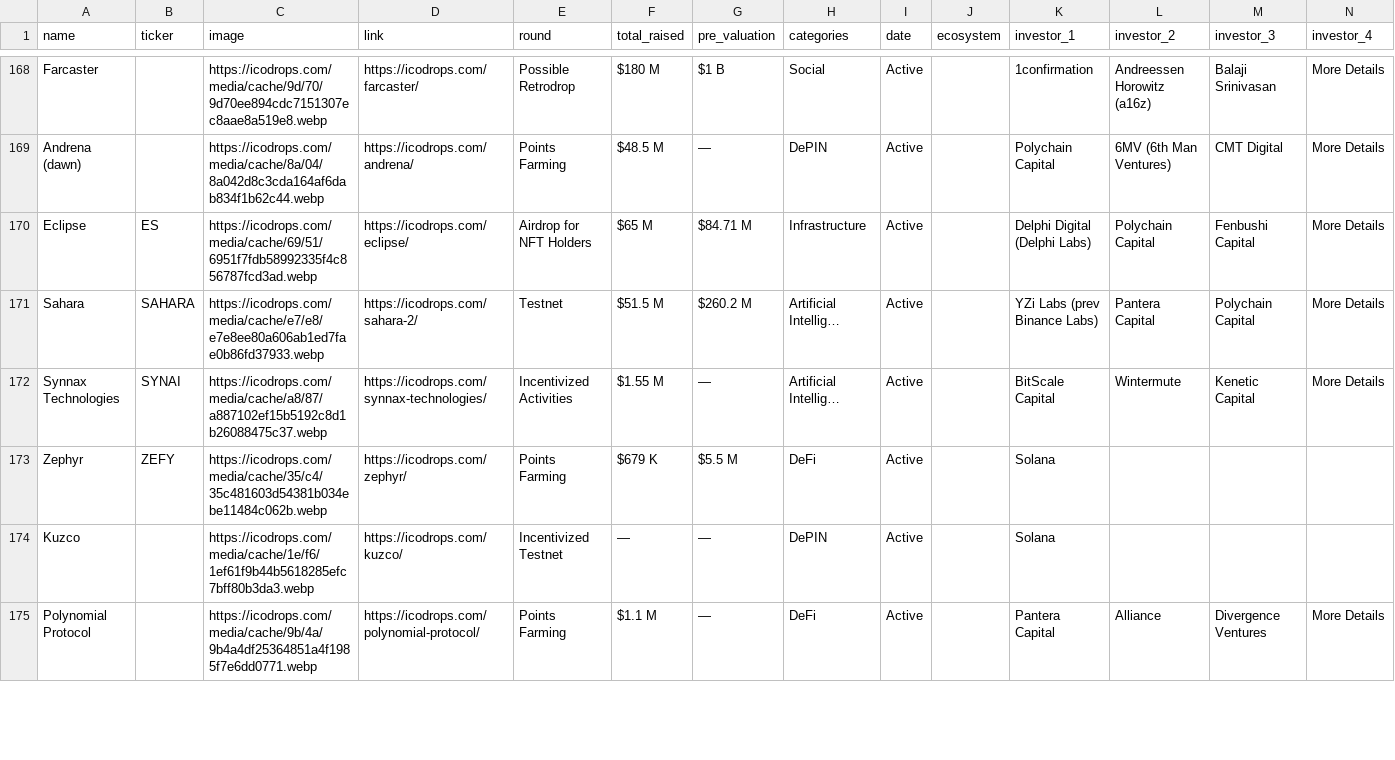
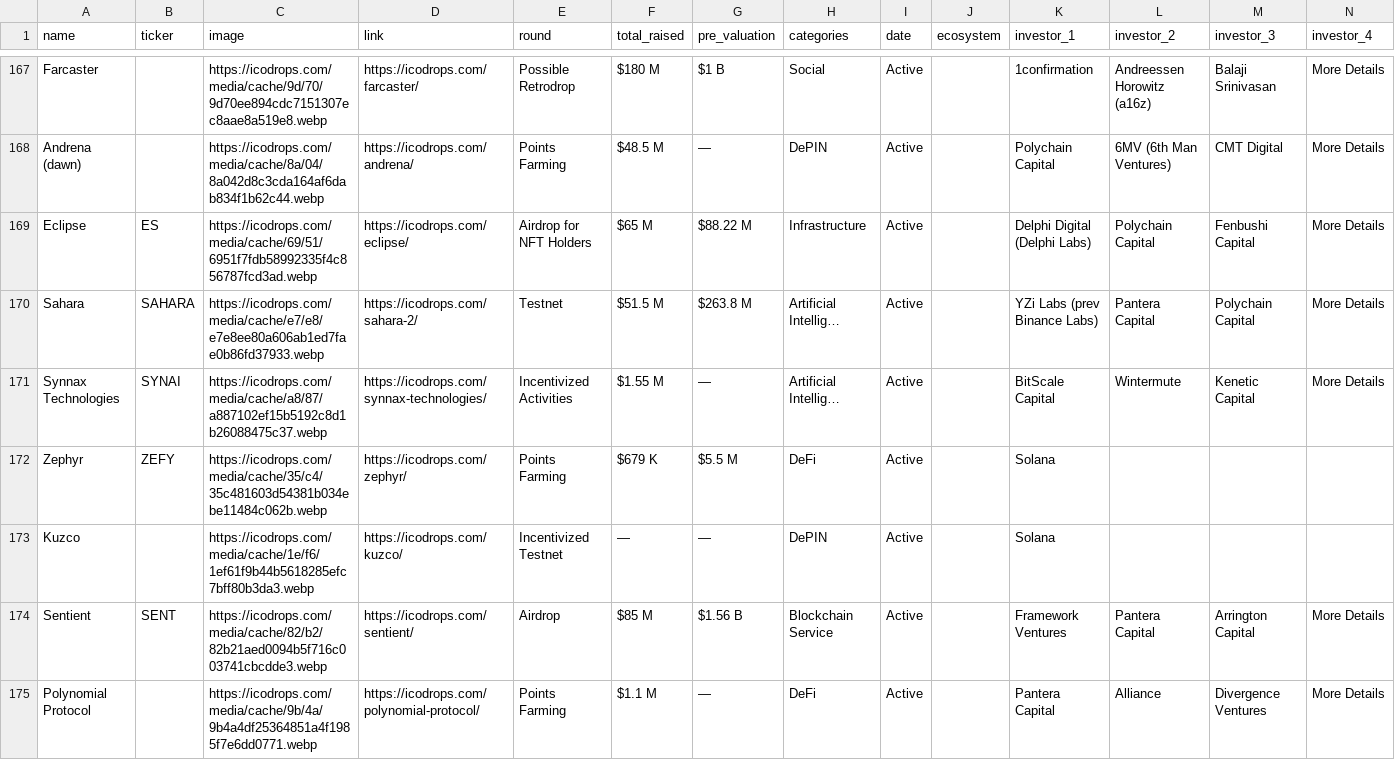
Before and after one commit to Fedric-Reform/ICO-IDO-Dashboard, a CSV file: active.csv, drawn as a sheet; only a part is shown, gaps mark what is left out; addresses are those after the commit; rows hold the shown columns only; the diff covers the shown part only; the diff names each change by its address in the sheet, - before the commit and + after, or states it on an @@ line.

```diff
--- a/active.csv
+++ b/active.csv
-G169 (pre_valuation): $84.71 M
+G169 (pre_valuation): $88.22 M
-G170 (pre_valuation): $260.2 M
+G170 (pre_valuation): $263.8 M
+row 174: Sentient | SENT | https://icodrops.com/media/cache/82/b2/82b21aed0094b5f716c003741cbcdde3.webp | https://icodrops.com/sentient/ | Airdrop | $85 M | $1.56 B | Blockchain Service | Active |  | Framework Ventures | Pantera Capital | Arrington Capital | More Details
```
Also changed, not shown: 1 removed row and 67 edited cells elsewhere in this file, icostats.csv, upcoming.csv.
